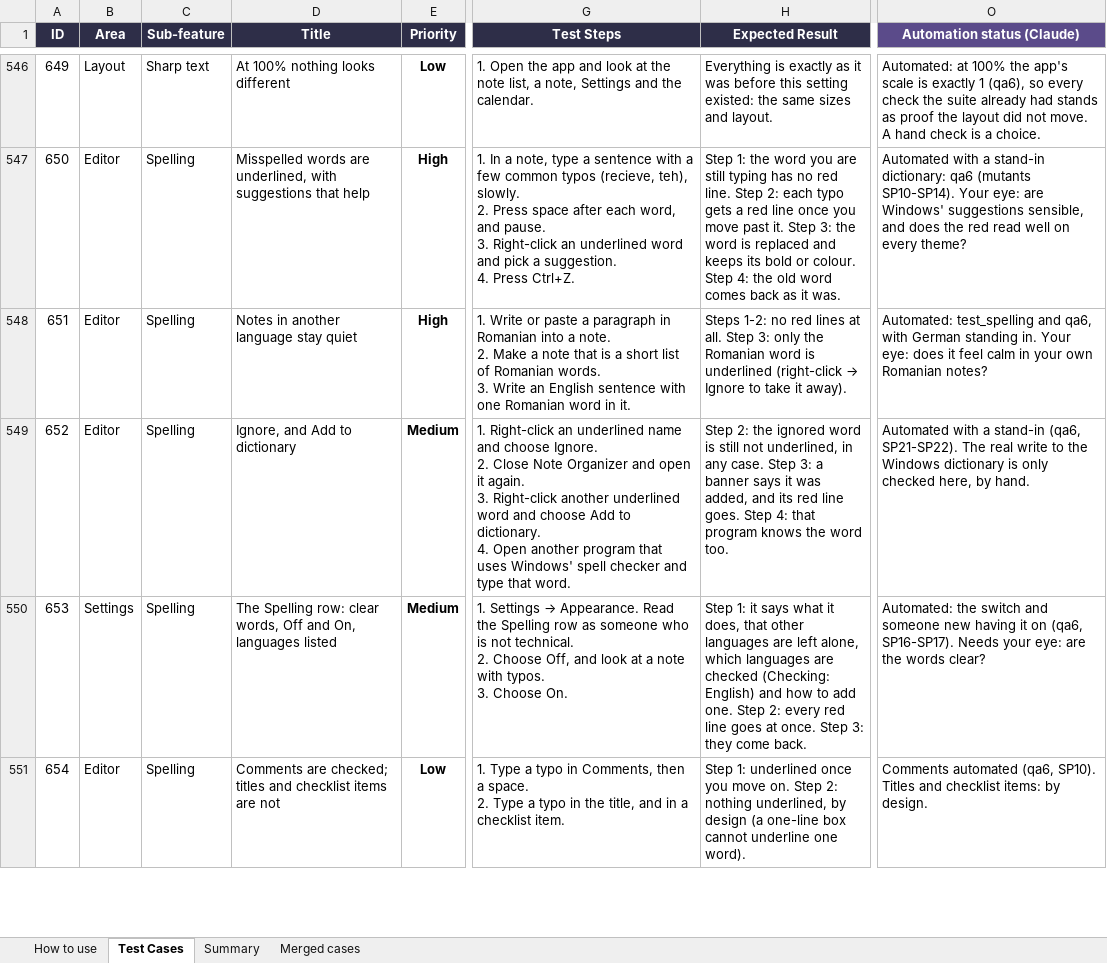
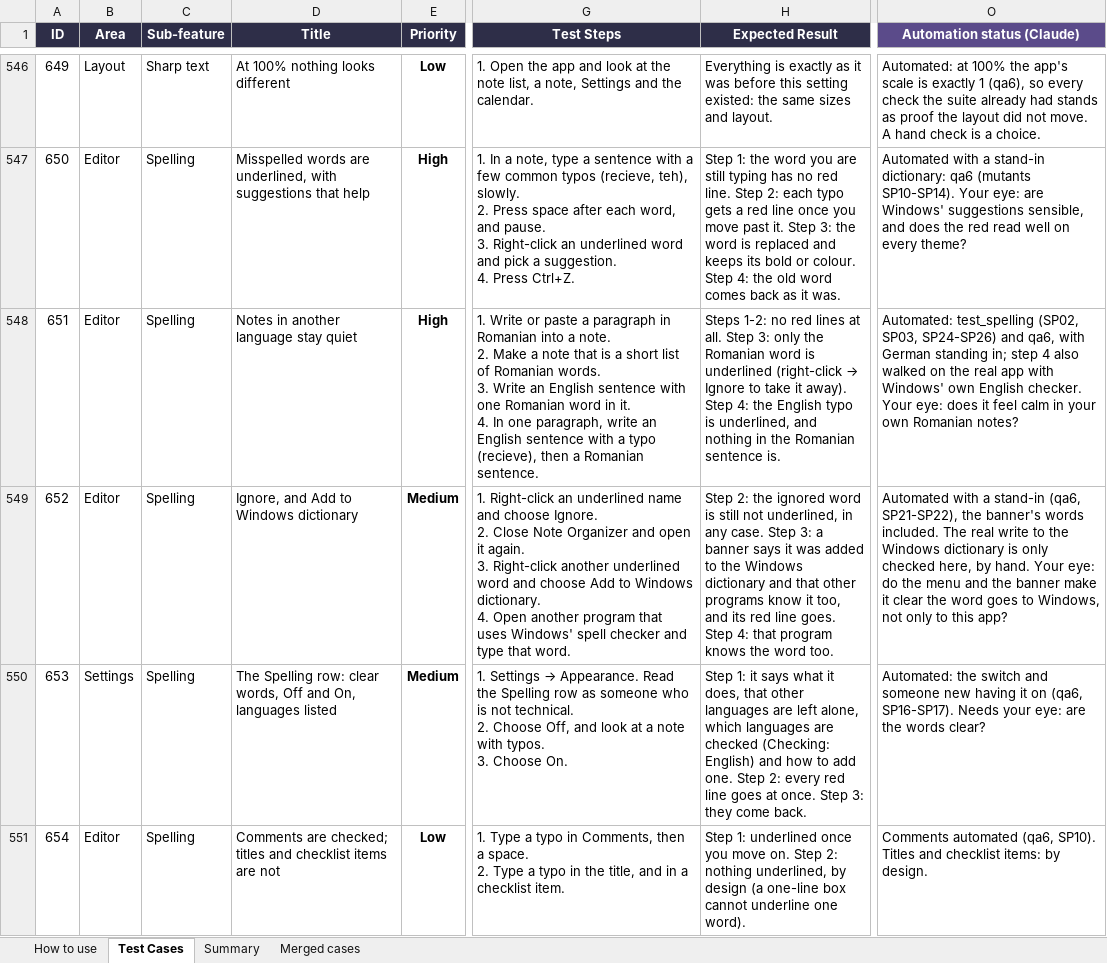
Before and after one commit to AlexandraMoldovan95/noteOrganizer, an Excel workbook: qa/NoteOrganizer_TestPlan.xlsx, sheet Test Cases, drawn as a sheet; only a part is shown, gaps mark what is left out; values as stored, in another font and other column widths than the file's, no borders; conditional formats not drawn; ↵ is a line break in a cell; the diff names each change by its address in the sheet, - before the commit and + after, or states it on an @@ line.

```diff
--- a/qa/NoteOrganizer_TestPlan.xlsx (sheet Test Cases)
+++ b/qa/NoteOrganizer_TestPlan.xlsx (sheet Test Cases)
-G548 (Test Steps): …in it.
+G548 (Test Steps): …in it. ↵ 4. In one paragraph, write an English sentence with a typo (recieve), then a Romanian sentence.
-H548 (Expected Result): …it away).
+H548 (Expected Result): …it away). Step 4: the English typo is underlined, and nothing in the Romanian sentence is.
-O548 (Automation status (Claude)): Automated: test_spelling and qa6, with German standing in. Your eye:…
+O548 (Automation status (Claude)): Automated: test_spelling (SP02, SP03, SP24-SP26) and qa6, with German standing in; step 4 also walked on the real app with Windows' own English checker. Your eye:…
-D549 (Title): Ignore, and Add to dictionary
+D549 (Title): Ignore, and Add to Windows dictionary
-G549 (Test Steps): …Add to dictionary. ↵ 4.…
+G549 (Test Steps): …Add to Windows dictionary. ↵ 4.…
-H549 (Expected Result): …it was added, and its…
+H549 (Expected Result): …it was added to the Windows dictionary and that other programs know it too, and its…
-O549 (Automation status (Claude)): …stand-in (qa6, SP21-SP22). The real write to the Windows dictionary is only checked here, by hand.
+O549 (Automation status (Claude)): …stand-in (qa6, SP21-SP22), the banner's words included. The real write to the Windows dictionary is only checked here, by hand. Your eye: do the menu and the banner make it clear the word goes to Windows, not only to this app?
```
Also changed, not shown: 7 other files.
